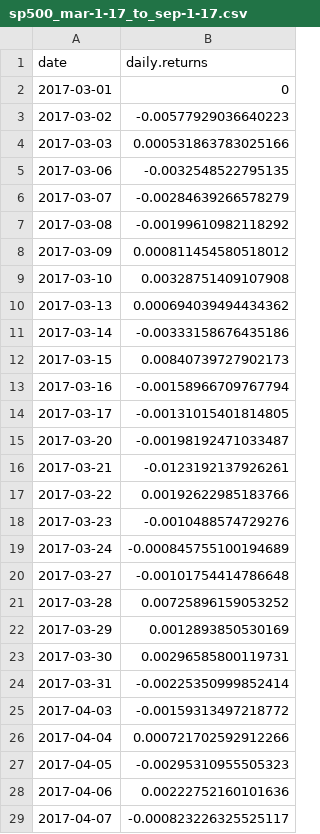
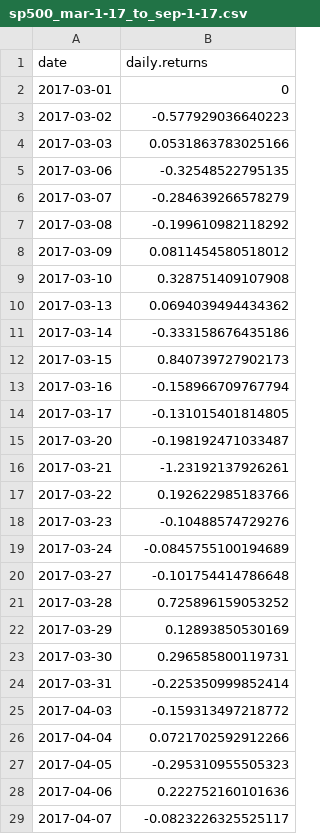
Before and after one commit to anhnguyendepocen/sta371g_f17, a CSV file: docs/data/sp500_mar-1-17_to_sep-1-17.csv, drawn as a sheet; only a part is shown; the diff covers the shown part only.

```diff
--- a/docs/data/sp500_mar-1-17_to_sep-1-17.csv
+++ b/docs/data/sp500_mar-1-17_to_sep-1-17.csv
@@ -2,28 +2,28 @@
 2017-03-01,0
-2017-03-02,-0.00577929036640223
-2017-03-03,0.000531863783025166
-2017-03-06,-0.0032548522795135
-2017-03-07,-0.00284639266578279
-2017-03-08,-0.00199610982118292
-2017-03-09,0.000811454580518012
-2017-03-10,0.00328751409107908
-2017-03-13,0.000694039494434362
-2017-03-14,-0.00333158676435186
-2017-03-15,0.00840739727902173
-2017-03-16,-0.00158966709767794
-2017-03-17,-0.00131015401814805
-2017-03-20,-0.00198192471033487
-2017-03-21,-0.0123192137926261
-2017-03-22,0.00192622985183766
-2017-03-23,-0.0010488574729276
-2017-03-24,-0.000845755100194689
-2017-03-27,-0.00101754414786648
-2017-03-28,0.00725896159053252
-2017-03-29,0.0012893850530169
-2017-03-30,0.00296585800119731
-2017-03-31,-0.00225350999852414
-2017-04-03,-0.00159313497218772
-2017-04-04,0.000721702592912266
-2017-04-05,-0.00295310955505323
-2017-04-06,0.00222752160101636
-2017-04-07,-0.000823226325525117
+2017-03-02,-0.577929036640223
+2017-03-03,0.0531863783025166
+2017-03-06,-0.32548522795135
+2017-03-07,-0.284639266578279
+2017-03-08,-0.199610982118292
+2017-03-09,0.0811454580518012
+2017-03-10,0.328751409107908
+2017-03-13,0.0694039494434362
+2017-03-14,-0.333158676435186
+2017-03-15,0.840739727902173
+2017-03-16,-0.158966709767794
+2017-03-17,-0.131015401814805
+2017-03-20,-0.198192471033487
+2017-03-21,-1.23192137926261
+2017-03-22,0.192622985183766
+2017-03-23,-0.10488574729276
+2017-03-24,-0.0845755100194689
+2017-03-27,-0.101754414786648
+2017-03-28,0.725896159053252
+2017-03-29,0.12893850530169
+2017-03-30,0.296585800119731
+2017-03-31,-0.225350999852414
+2017-04-03,-0.159313497218772
+2017-04-04,0.0721702592912266
+2017-04-05,-0.295310955505323
+2017-04-06,0.222752160101636
+2017-04-07,-0.0823226325525117
```
Also changed, not shown: 101 edited cells elsewhere in this file, 2 other files.
